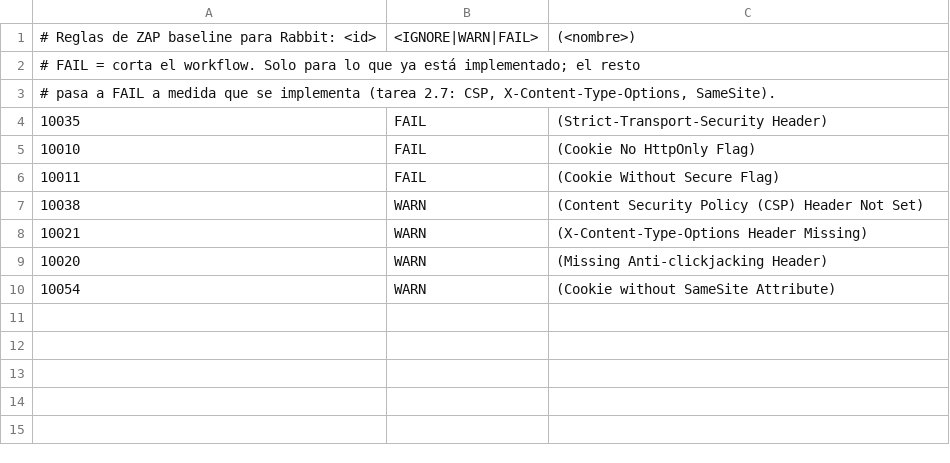
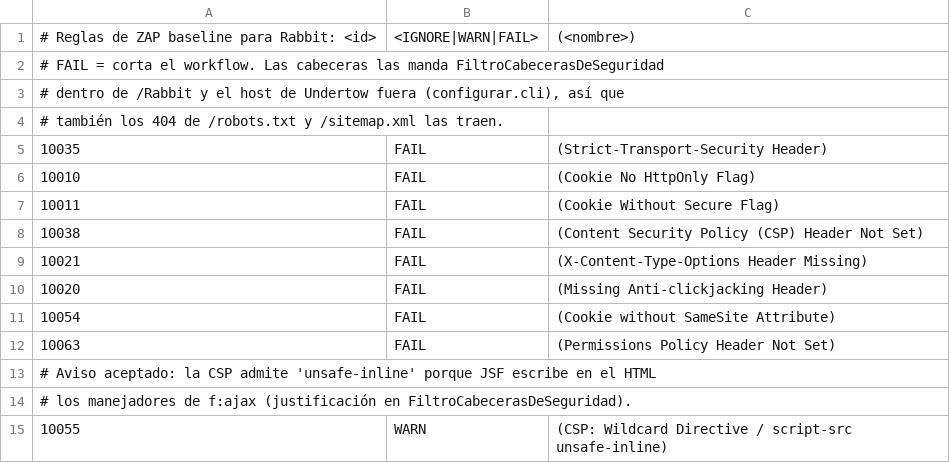
Before and after one commit to feliforte14/Rabbit, a TSV file: .zap/reglas.tsv, drawn as a sheet.

```diff
--- a/.zap/reglas.tsv
+++ b/.zap/reglas.tsv
@@ -1,4 +1,5 @@
 # Reglas de ZAP baseline para Rabbit: <id>	<IGNORE|WARN|FAIL>	(<nombre>)
-# FAIL = corta el workflow. Solo para lo que ya está implementado; el resto
-# pasa a FAIL a medida que se implementa (tarea 2.7: CSP, X-Content-Type-Options, SameSite).
+# FAIL = corta el workflow. Las cabeceras las manda FiltroCabecerasDeSeguridad
+# dentro de /Rabbit y el host de Undertow fuera (configurar.cli), así que
+# también los 404 de /robots.txt y /sitemap.xml las traen.
 10035	FAIL	(Strict-Transport-Security Header)
@@ -6,5 +7,9 @@
 10011	FAIL	(Cookie Without Secure Flag)
-10038	WARN	(Content Security Policy (CSP) Header Not Set)
-10021	WARN	(X-Content-Type-Options Header Missing)
-10020	WARN	(Missing Anti-clickjacking Header)
-10054	WARN	(Cookie without SameSite Attribute)
+10038	FAIL	(Content Security Policy (CSP) Header Not Set)
+10021	FAIL	(X-Content-Type-Options Header Missing)
+10020	FAIL	(Missing Anti-clickjacking Header)
+10054	FAIL	(Cookie without SameSite Attribute)
+10063	FAIL	(Permissions Policy Header Not Set)
+# Aviso aceptado: la CSP admite 'unsafe-inline' porque JSF escribe en el HTML
+# los manejadores de f:ajax (justificación en FiltroCabecerasDeSeguridad).
+10055	WARN	(CSP: Wildcard Directive / script-src unsafe-inline)
```
Also changed, not shown: 5 other files.
